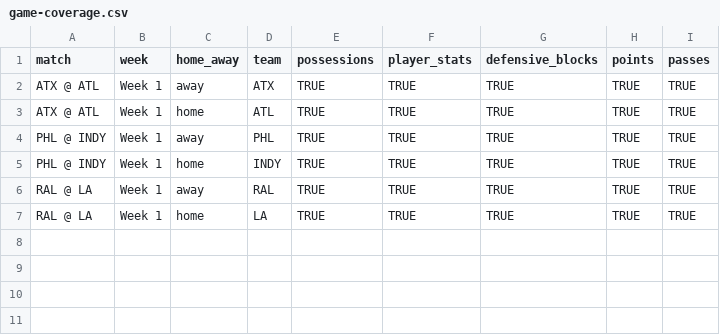
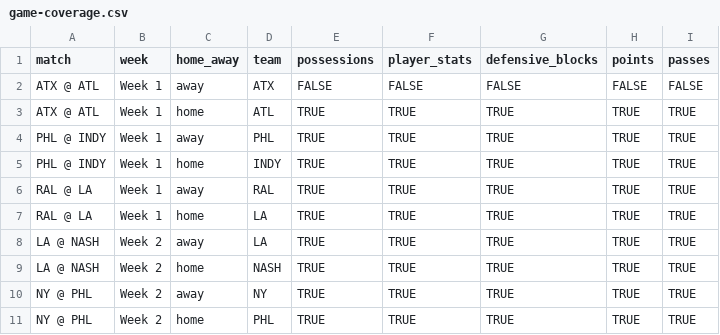
Before and after one commit to PremierUltimateLeague/Stats-Hub, a CSV file: 2025/stats/game-coverage.csv, drawn as a sheet.

```diff
--- a/2025/stats/game-coverage.csv
+++ b/2025/stats/game-coverage.csv
@@ -1,3 +1,3 @@
 match,week,home_away,team,possessions,player_stats,defensive_blocks,points,passes
-ATX @ ATL,Week 1,away,ATX,TRUE,TRUE,TRUE,TRUE,TRUE
+ATX @ ATL,Week 1,away,ATX,FALSE,FALSE,FALSE,FALSE,FALSE
 ATX @ ATL,Week 1,home,ATL,TRUE,TRUE,TRUE,TRUE,TRUE
@@ -7 +7,5 @@ RAL @ LA,Week 1,away,RAL,TRUE,TRUE,TRUE,TRUE,TRUE
 RAL @ LA,Week 1,home,LA,TRUE,TRUE,TRUE,TRUE,TRUE
+LA @ NASH,Week 2,away,LA,TRUE,TRUE,TRUE,TRUE,TRUE
+LA @ NASH,Week 2,home,NASH,TRUE,TRUE,TRUE,TRUE,TRUE
+NY @ PHL,Week 2,away,NY,TRUE,TRUE,TRUE,TRUE,TRUE
+NY @ PHL,Week 2,home,PHL,TRUE,TRUE,TRUE,TRUE,TRUE
```
Also changed, not shown: 2025/integ-data/Defensive-Blocks.csv, 2025/stats/player-stats-overall.csv, 7 other files.
